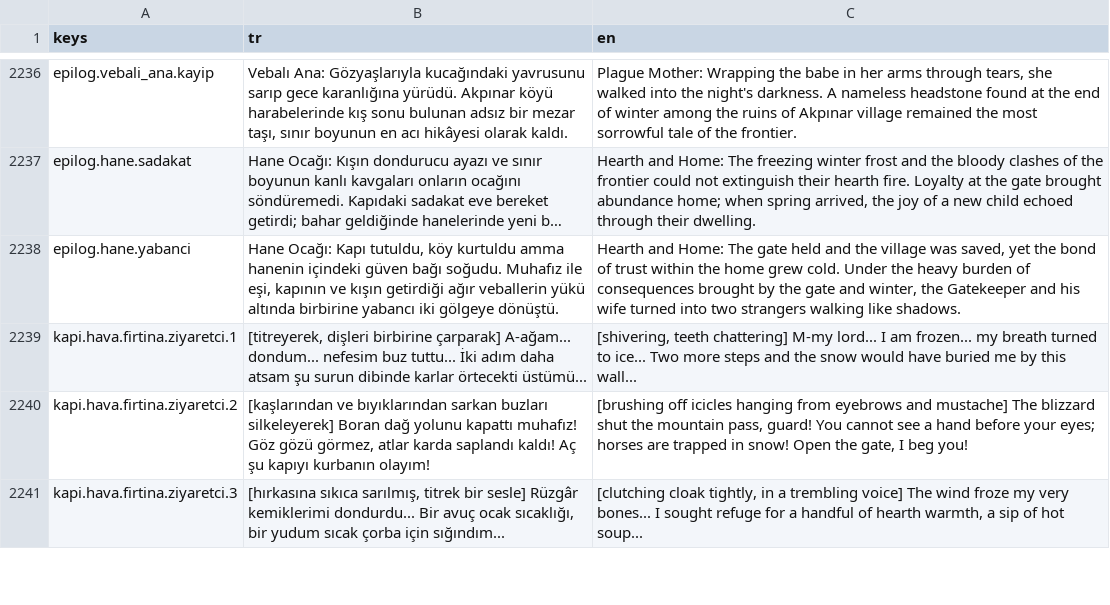
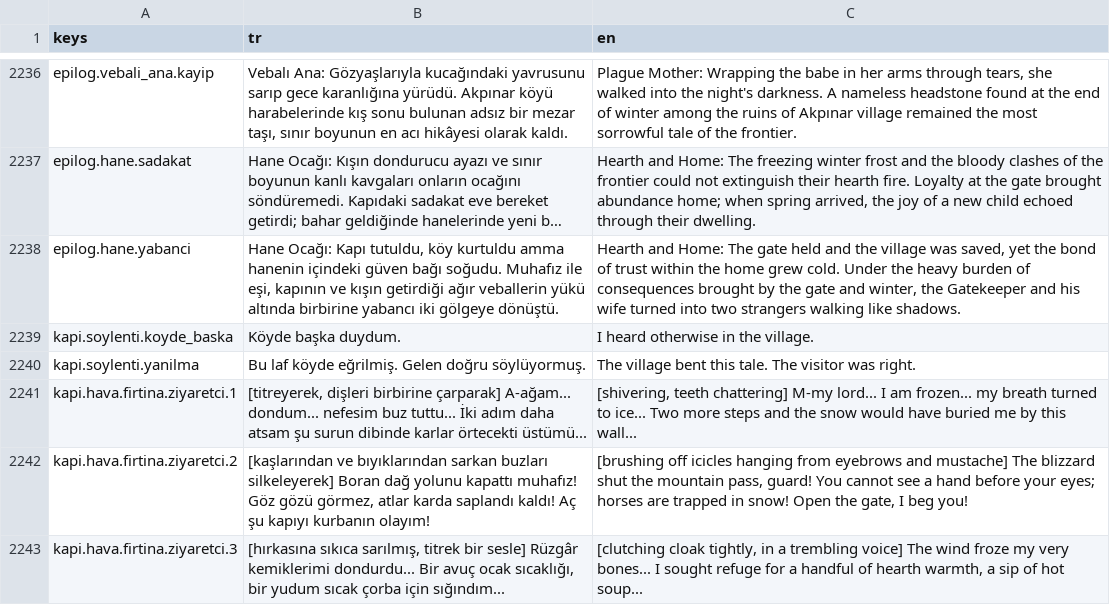
Before and after one commit to berk103458/GameDevoloper, a CSV file: data/metin/metinler.csv, drawn as a sheet; only a part is shown, gaps mark what is left out; long unchanged cells end in …; the diff names each change by its address in the sheet, - before the commit and + after, or states it on an @@ line.

Commit message:
SOY-10: kapıda beyan söylenti ağıyla çelişirse 'Köyde başka duydum' gösterilir; doğru kayıt zarsız yüzleşir, yanlış kayıt tansiyon +1; asset gerekmedi (Cursor-Berk)

```diff
--- a/data/metin/metinler.csv
+++ b/data/metin/metinler.csv
+row 2239: kapi.soylenti.koyde_baska | Köyde başka duydum. | I heard otherwise in the village.
+row 2240: kapi.soylenti.yanilma | Bu laf köyde eğrilmiş. Gelen doğru söylüyormuş. | The village bent this tale. The visitor was right.
```
Also changed, not shown: 10 other files.
